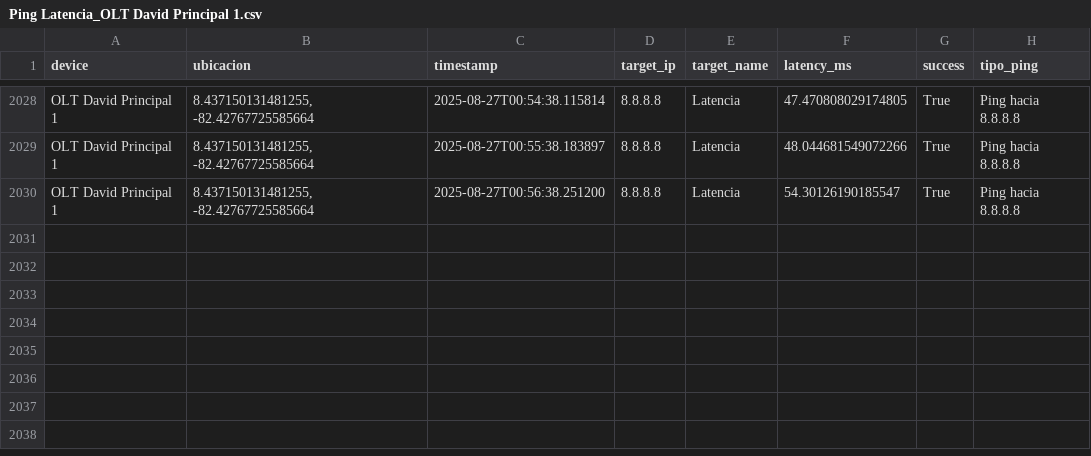
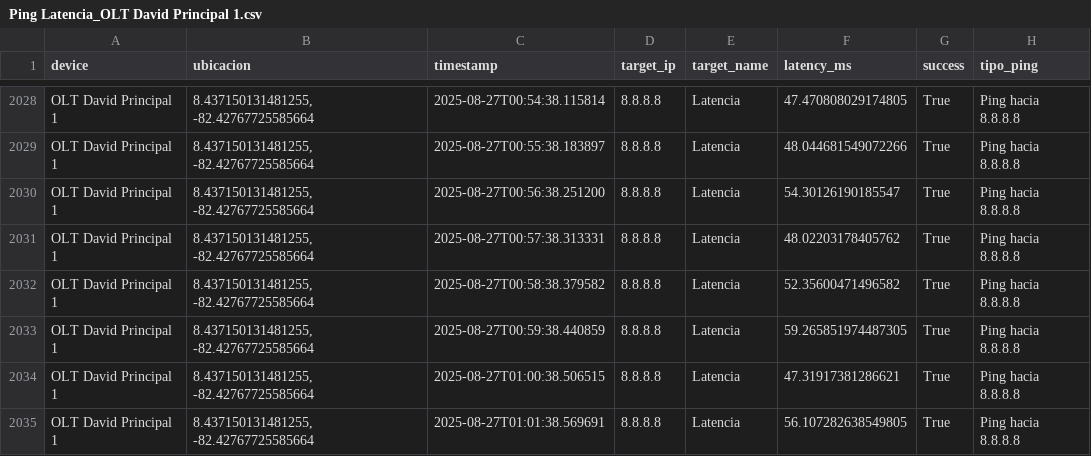
Before and after one commit to NUCsMonitoreo/Sondas-Panama, a CSV file: NUC-SONDA-DAVID/Ping Latencia_OLT David Principal 1.csv, drawn as a sheet; only a part is shown, gaps mark what is left out; the diff names each change by its address in the sheet, - before the commit and + after, or states it on an @@ line.

Commit message:
[NUC-SONDA-DAVID] sync 2025-08-27 01:02:08

```diff
--- a/NUC-SONDA-DAVID/Ping Latencia_OLT David Principal 1.csv
+++ b/NUC-SONDA-DAVID/Ping Latencia_OLT David Principal 1.csv
+row 2031: OLT David Principal 1 | 8.437150131481255, -82.42767725585664 | 2025-08-27T00:57:38.313331 | 8.8.8.8 | Latencia | 48.02203178405762 | True | Ping hacia 8.8.8.8
+row 2032: OLT David Principal 1 | 8.437150131481255, -82.42767725585664 | 2025-08-27T00:58:38.379582 | 8.8.8.8 | Latencia | 52.35600471496582 | True | Ping hacia 8.8.8.8
+row 2033: OLT David Principal 1 | 8.437150131481255, -82.42767725585664 | 2025-08-27T00:59:38.440859 | 8.8.8.8 | Latencia | 59.265851974487305 | True | Ping hacia 8.8.8.8
+row 2034: OLT David Principal 1 | 8.437150131481255, -82.42767725585664 | 2025-08-27T01:00:38.506515 | 8.8.8.8 | Latencia | 47.31917381286621 | True | Ping hacia 8.8.8.8
+row 2035: OLT David Principal 1 | 8.437150131481255, -82.42767725585664 | 2025-08-27T01:01:38.569691 | 8.8.8.8 | Latencia | 56.107282638549805 | True | Ping hacia 8.8.8.8
```
Also changed, not shown: NUC-SONDA-DAVID/Speedtest_OLT David Principal 1.csv.
